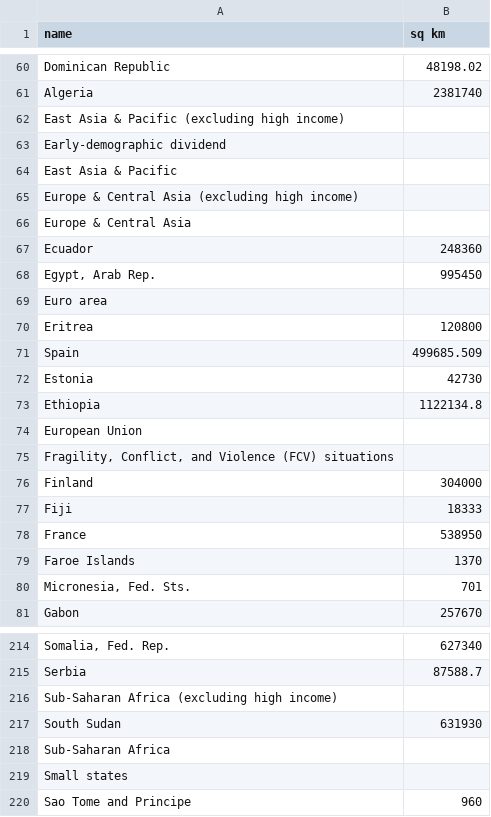
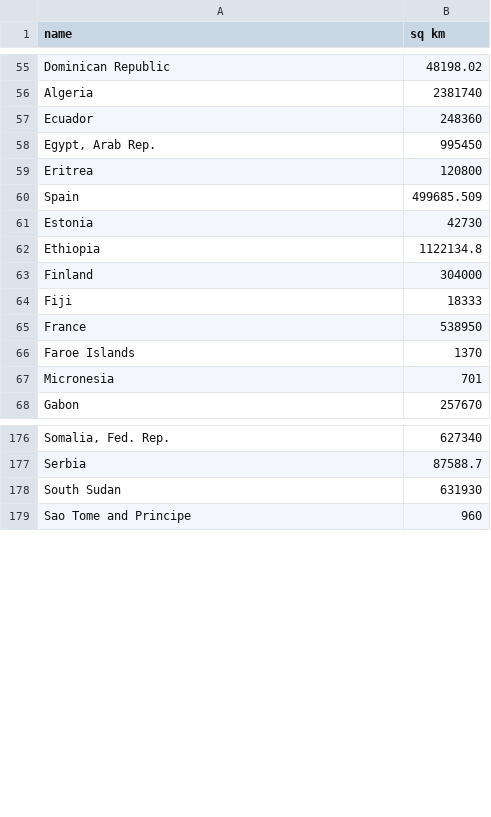
Before and after one commit to jerrengrimes/solar, a CSV file: land_area.csv, drawn as a sheet; only a part is shown, gaps mark what is left out; removed rows and columns are numbered as before the commit, all else as after; the diff covers the shown part only; the diff names each change by its address in the sheet, - before the commit and + after, or states it on an @@ line.

Commit message:
Add files via upload

```diff
--- a/land_area.csv
+++ b/land_area.csv
-row 62: East Asia & Pacific (excluding high income)
-row 63: Early-demographic dividend
-row 64: East Asia & Pacific
-row 65: Europe & Central Asia (excluding high income)
-row 66: Europe & Central Asia
-row 69: Euro area
-row 74: European Union
-row 75: Fragility, Conflict, and Violence (FCV) situations
-A67 (name): Micronesia, Fed. Sts.
+A67 (name): Micronesia
-row 216: Sub-Saharan Africa (excluding high income)
-row 218: Sub-Saharan Africa
-row 219: Small states
```
Also changed, not shown: 37 removed rows and 5 edited cells elsewhere in this file.
